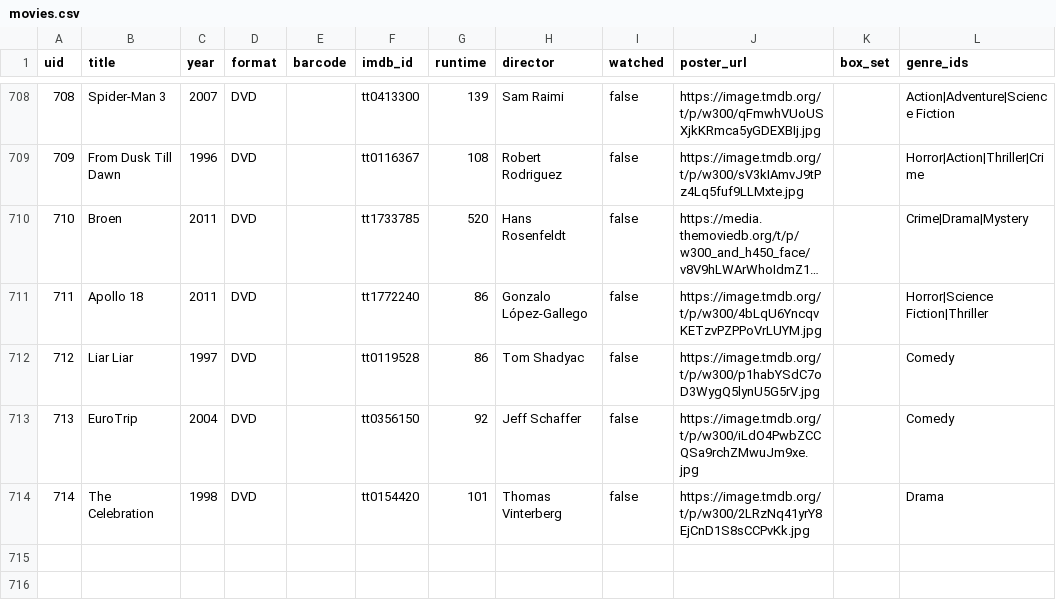
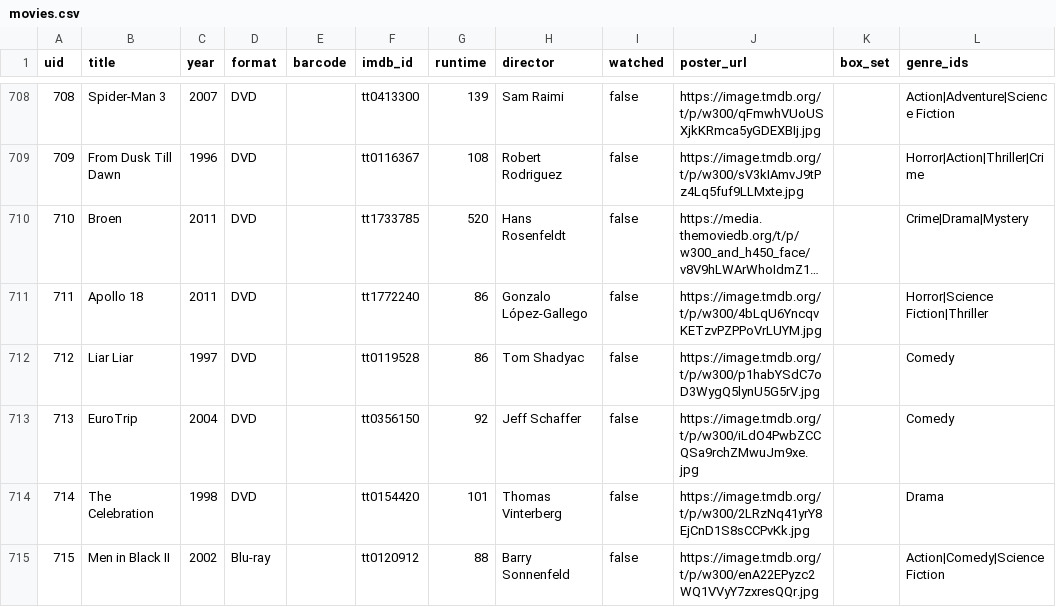
Before and after one commit to wonderdk/bekindrewind, a CSV file: movies.csv, drawn as a sheet; only a part is shown, gaps mark what is left out; long unchanged cells end in ….

Commit message:
Add: Men in Black II

```diff
--- a/movies.csv
+++ b/movies.csv
@@ -714 +714,2 @@
 "714","The Celebration","1998","DVD","","tt0154420","101","Thomas Vinterberg","false","https://image.tmdb.org/t/p/w300/2LRzNq41yrY8EjCnD1S8sCCPvKk.jpg","","Drama"
+"715","Men in Black II","2002","Blu-ray","","tt0120912","88","Barry Sonnenfeld","false","https://image.tmdb.org/t/p/w300/enA22EPyzc2WQ1VVyY7zxresQQr.jpg","","Action|Comedy|Science Fiction"
```
